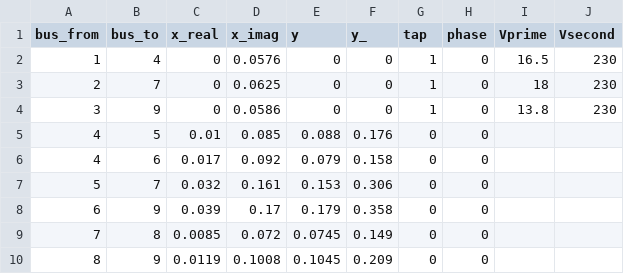
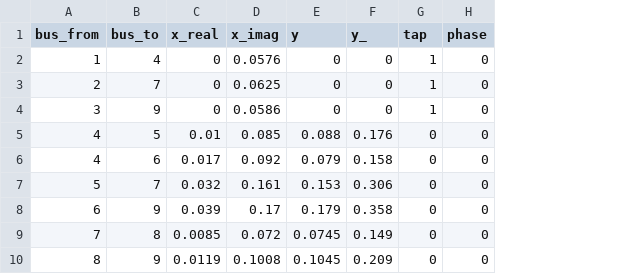
Before and after one commit to vitoruekawa/guilda_vuekawa, a CSV file: parameters/IEEE9bus/branch.csv, drawn as a sheet; the diff names each change by its address in the sheet, - before the commit and + after, or states it on an @@ line.

Commit message:
set correct parameters of IEEE9 and GFMI

```diff
--- a/parameters/IEEE9bus/branch.csv
+++ b/parameters/IEEE9bus/branch.csv
-column I (Vprime), rows 2-4: 16.5 | 18 | 13.8
-column J (Vsecond), rows 2-4: all 230
```
Also changed, not shown: parameters/IEEE9bus/bus.csv, parameters/IEEE9bus/machinery.csv, 5 other files.
